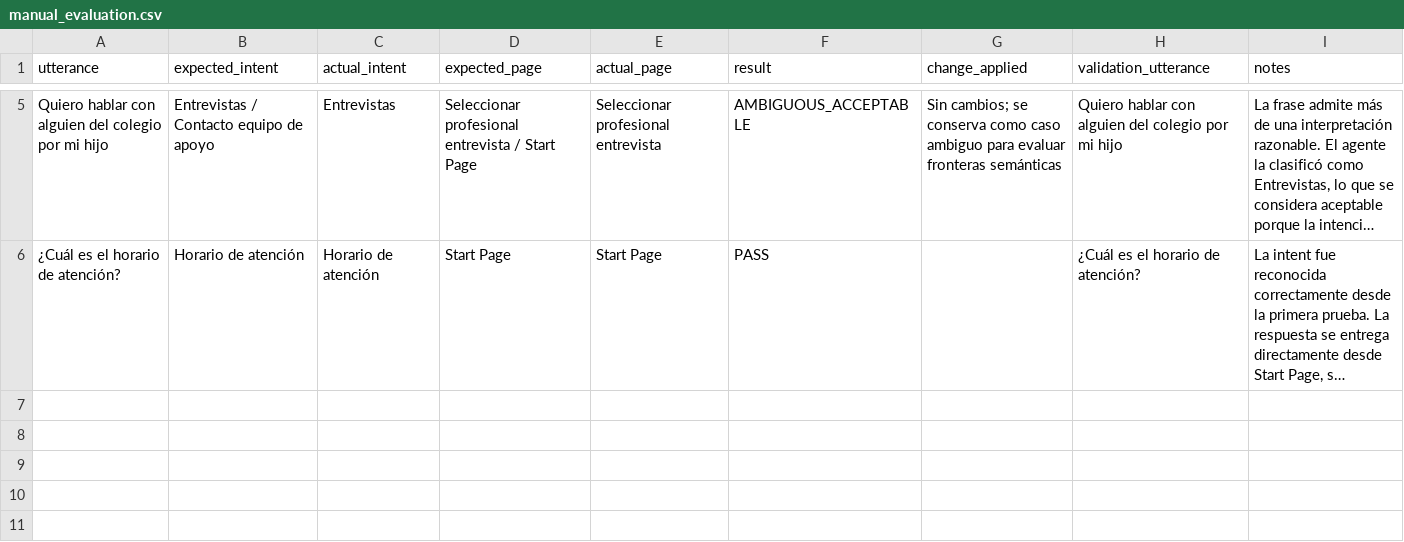
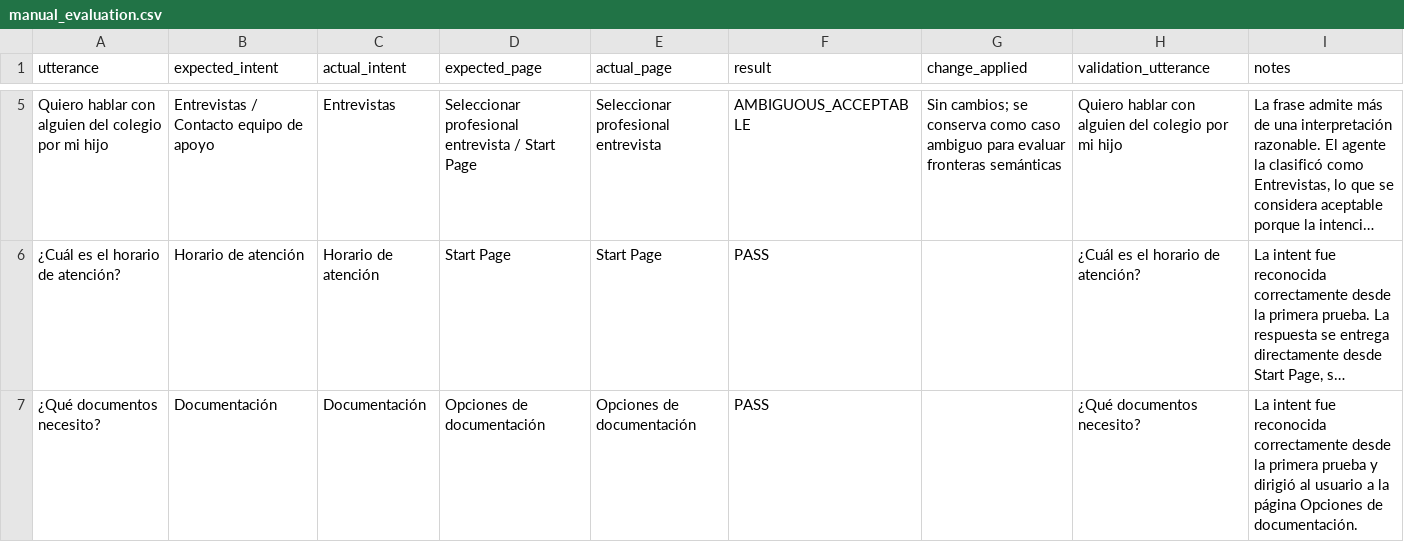
Before and after one commit to conijeldres/dialogflow_cx_spanish_bot_evaluation_toolkit, a CSV file: results/manual_evaluation.csv, drawn as a sheet; only a part is shown, gaps mark what is left out; long unchanged cells end in …; the diff names each change by its address in the sheet, - before the commit and + after, or states it on an @@ line.

Commit message:
Update manual_evaluation.csv

```diff
--- a/results/manual_evaluation.csv
+++ b/results/manual_evaluation.csv
+row 7: ¿Qué documentos necesito? | Documentación | Documentación | Opciones de documentación | Opciones de documentación | PASS |  | ¿Qué documentos necesito? | La intent fue reconocida correctamente desde la primera prueba y dirigió al usuario a la página Opciones de documentación.
```
